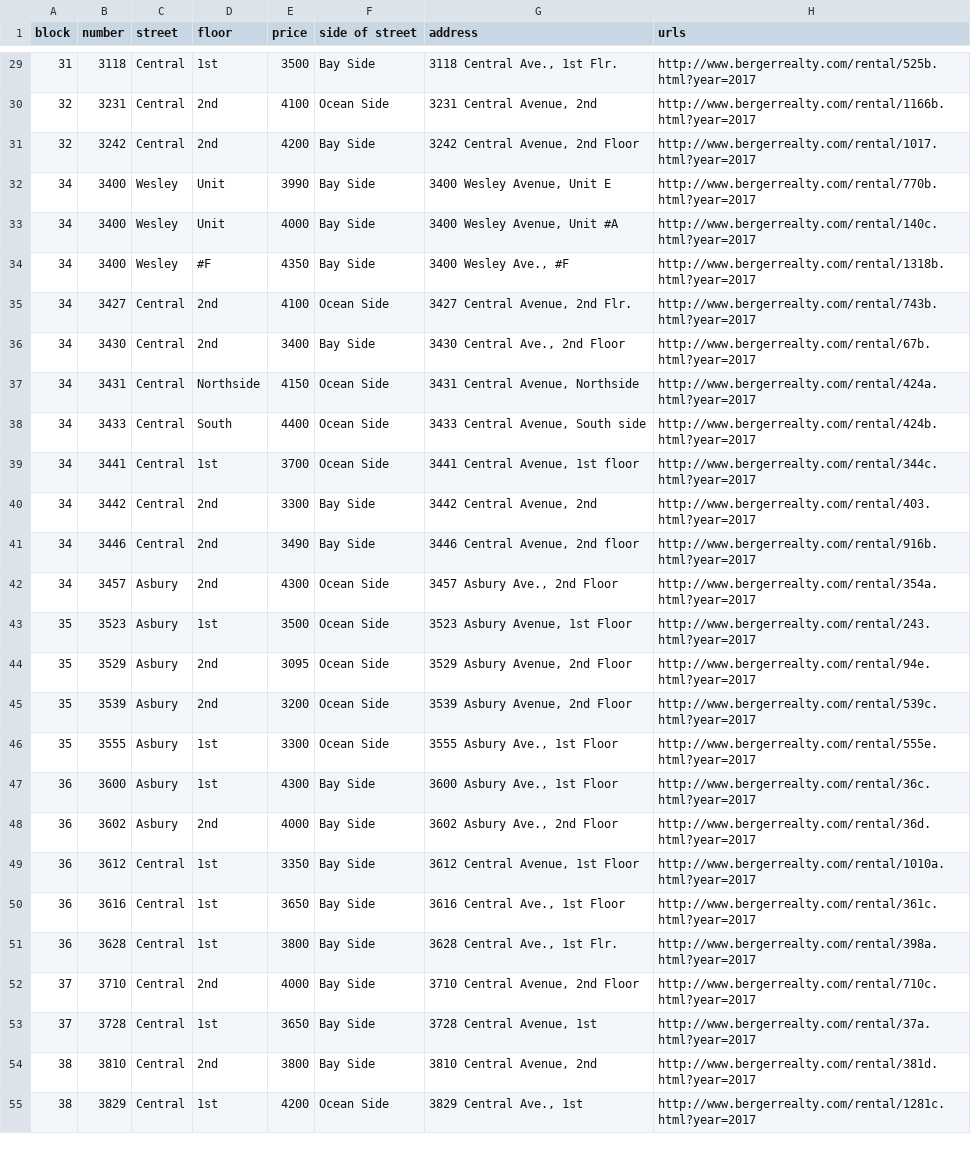
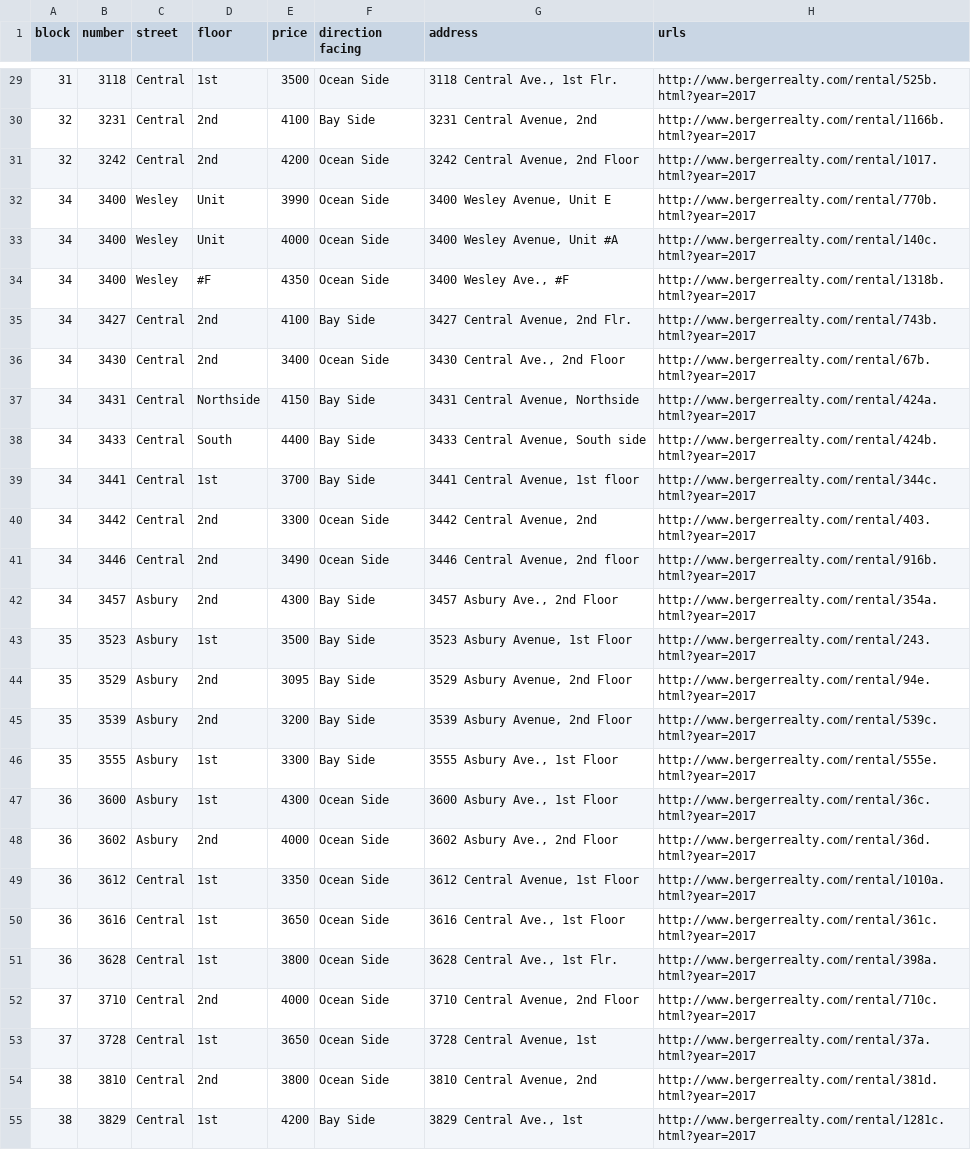
Before and after one commit to BillPetti/General-Code-Reference, a CSV file: berger2017.csv, drawn as a sheet; only a part is shown, gaps mark what is left out; the diff covers the shown part only; the diff names each change by its address in the sheet, - before the commit and + after, or states it on an @@ line.

```diff
--- a/berger2017.csv
+++ b/berger2017.csv
-F1: side of street
+F1: direction facing
-F29 (direction facing): Bay Side
+F29 (direction facing): Ocean Side
-F30 (direction facing): Ocean Side
+F30 (direction facing): Bay Side
-F31:F34 (direction facing): Bay Side
+F31:F34 (direction facing): Ocean Side
-F35 (direction facing): Ocean Side
+F35 (direction facing): Bay Side
-F36 (direction facing): Bay Side
+F36 (direction facing): Ocean Side
-F37:F39 (direction facing): Ocean Side
+F37:F39 (direction facing): Bay Side
-F40:F41 (direction facing): Bay Side
+F40:F41 (direction facing): Ocean Side
-F42:F46 (direction facing): Ocean Side
+F42:F46 (direction facing): Bay Side
-F47:F54 (direction facing): Bay Side
+F47:F54 (direction facing): Ocean Side
-F55 (direction facing): Ocean Side
+F55 (direction facing): Bay Side
```
Also changed, not shown: 59 edited cells elsewhere in this file.
